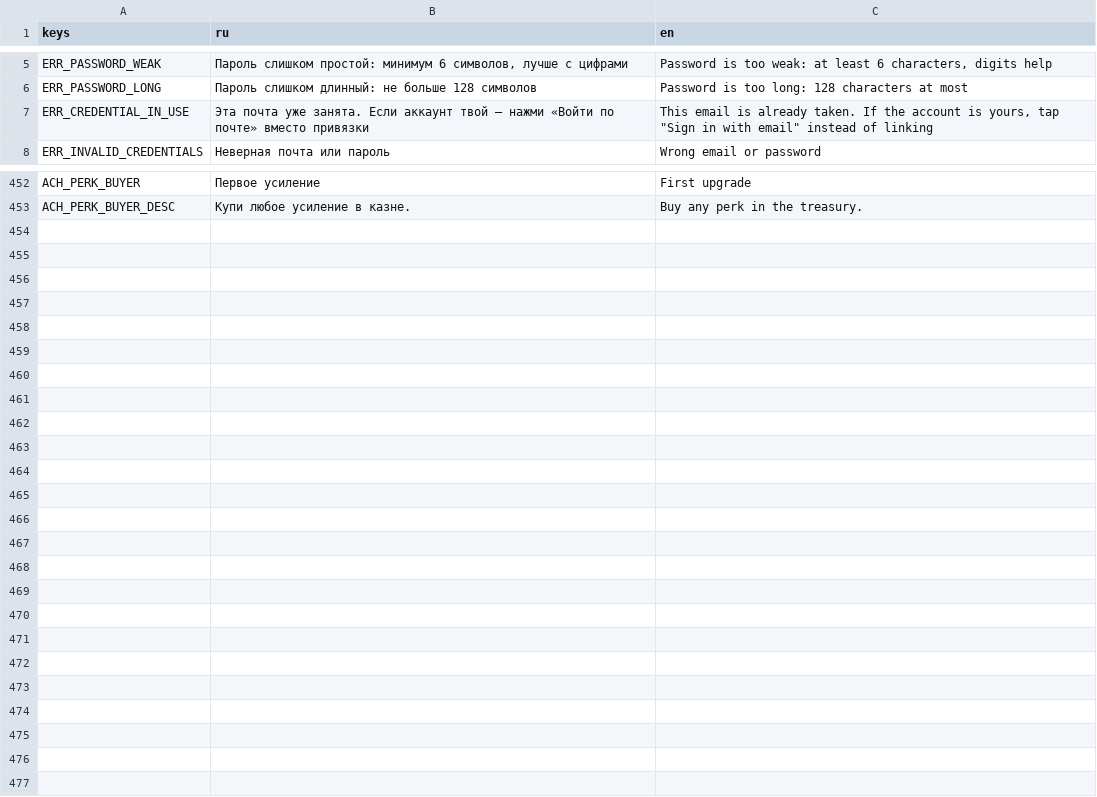
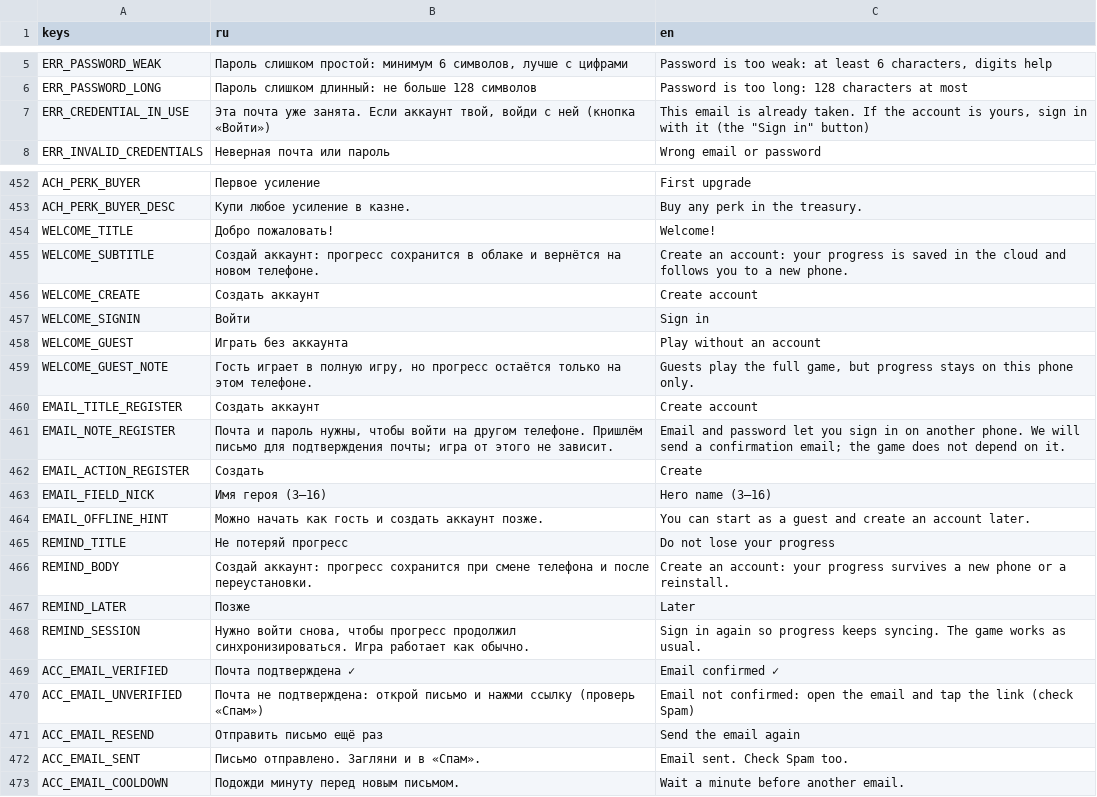
Before and after one commit to glebanya13/tinyguard, a CSV file: translations/strings.csv, drawn as a sheet; only a part is shown, gaps mark what is left out; the diff covers the shown part only.

```diff
--- a/translations/strings.csv
+++ b/translations/strings.csv
@@ -6,3 +6,3 @@ ERR_PASSWORD_WEAK,"Пароль слишком простой: минимум 6
 ERR_PASSWORD_LONG,Пароль слишком длинный: не больше 128 символов,Password is too long: 128 characters at most
-ERR_CREDENTIAL_IN_USE,Эта почта уже занята. Если аккаунт твой — нажми «Войти по почте» вместо привязки,"This email is already taken. If the account is yours, tap ""Sign in with email"" instead of linking"
+ERR_CREDENTIAL_IN_USE,"Эта почта уже занята. Если аккаунт твой, войди с ней (кнопка «Войти»)","This email is already taken. If the account is yours, sign in with it (the ""Sign in"" button)"
 ERR_INVALID_CREDENTIALS,Неверная почта или пароль,Wrong email or password
@@ -469 +469,21 @@ ACH_PERK_BUYER,Первое усиление,First upgrade
 ACH_PERK_BUYER_DESC,Купи любое усиление в казне.,Buy any perk in the treasury.
+WELCOME_TITLE,Добро пожаловать!,Welcome!
+WELCOME_SUBTITLE,Создай аккаунт: прогресс сохранится в облаке и вернётся на новом телефоне.,Create an account: your progress is saved in the cloud and follows you to a new phone.
+WELCOME_CREATE,Создать аккаунт,Create account
+WELCOME_SIGNIN,Войти,Sign in
+WELCOME_GUEST,Играть без аккаунта,Play without an account
+WELCOME_GUEST_NOTE,"Гость играет в полную игру, но прогресс остаётся только на этом телефоне.","Guests play the full game, but progress stays on this phone only."
+EMAIL_TITLE_REGISTER,Создать аккаунт,Create account
+EMAIL_NOTE_REGISTER,"Почта и пароль нужны, чтобы войти на другом телефоне. Пришлём письмо для подтверждения почты; игра от этого не зависит.",Email and password let you sign in on another phone. We will send a confirmation email; the game does not depend on it.
+EMAIL_ACTION_REGISTER,Создать,Create
+EMAIL_FIELD_NICK,Имя героя (3–16),Hero name (3–16)
+EMAIL_OFFLINE_HINT,Можно начать как гость и создать аккаунт позже.,You can start as a guest and create an account later.
+REMIND_TITLE,Не потеряй прогресс,Do not lose your progress
+REMIND_BODY,Создай аккаунт: прогресс сохранится при смене телефона и после переустановки.,Create an account: your progress survives a new phone or a reinstall.
+REMIND_LATER,Позже,Later
+REMIND_SESSION,"Нужно войти снова, чтобы прогресс продолжил синхронизироваться. Игра работает как обычно.",Sign in again so progress keeps syncing. The game works as usual.
+ACC_EMAIL_VERIFIED,Почта подтверждена ✓,Email confirmed ✓
+ACC_EMAIL_UNVERIFIED,Почта не подтверждена: открой письмо и нажми ссылку (проверь «Спам»),Email not confirmed: open the email and tap the link (check Spam)
+ACC_EMAIL_RESEND,Отправить письмо ещё раз,Send the email again
+ACC_EMAIL_SENT,Письмо отправлено. Загляни и в «Спам».,Email sent. Check Spam too.
+ACC_EMAIL_COOLDOWN,Подожди минуту перед новым письмом.,Wait a minute before another email.
```
Also changed, not shown: 12 edited cells elsewhere in this file, 18 other files.
